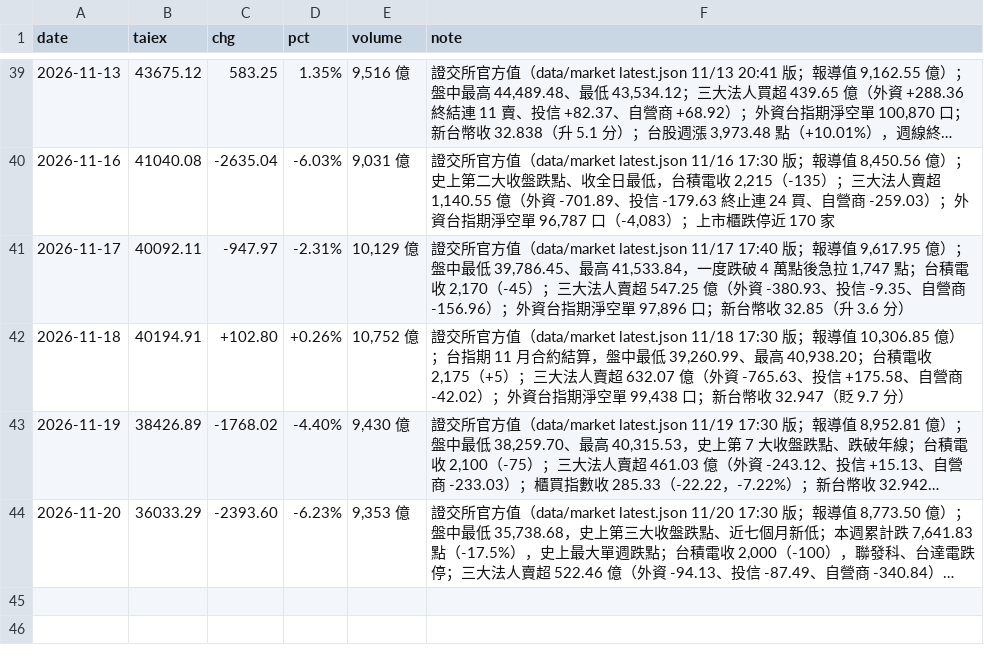
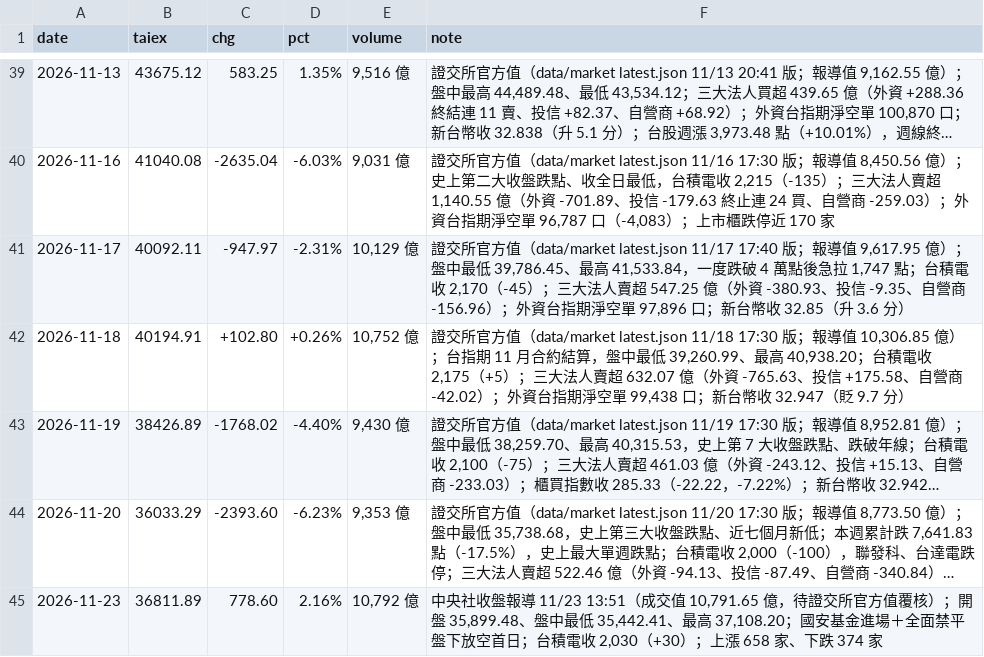
Before and after one commit to wowwow3100-ctrl/daily-report, a CSV file: market.csv, drawn as a sheet; only a part is shown, gaps mark what is left out; long unchanged cells end in …; the diff names each change by its address in the sheet, - before the commit and + after, or states it on an @@ line.

```diff
--- a/market.csv
+++ b/market.csv
+row 45: 2026-11-23 | 36811.89 | 778.60 | 2.16% | 10,792 億 | 中央社收盤報導 11/23 13:51（成交值 10,791.65 億，待證交所官方值覆核）；開盤 35,899.48、盤中最低 35,442.41、最高 37,108.20；國安基金進場＋全面禁平盤下放空首日；台積電收 2,030（+30）；上漲 658 家、下跌 374 家
```
Also changed, not shown: reports_lite.csv, 7 other files.
